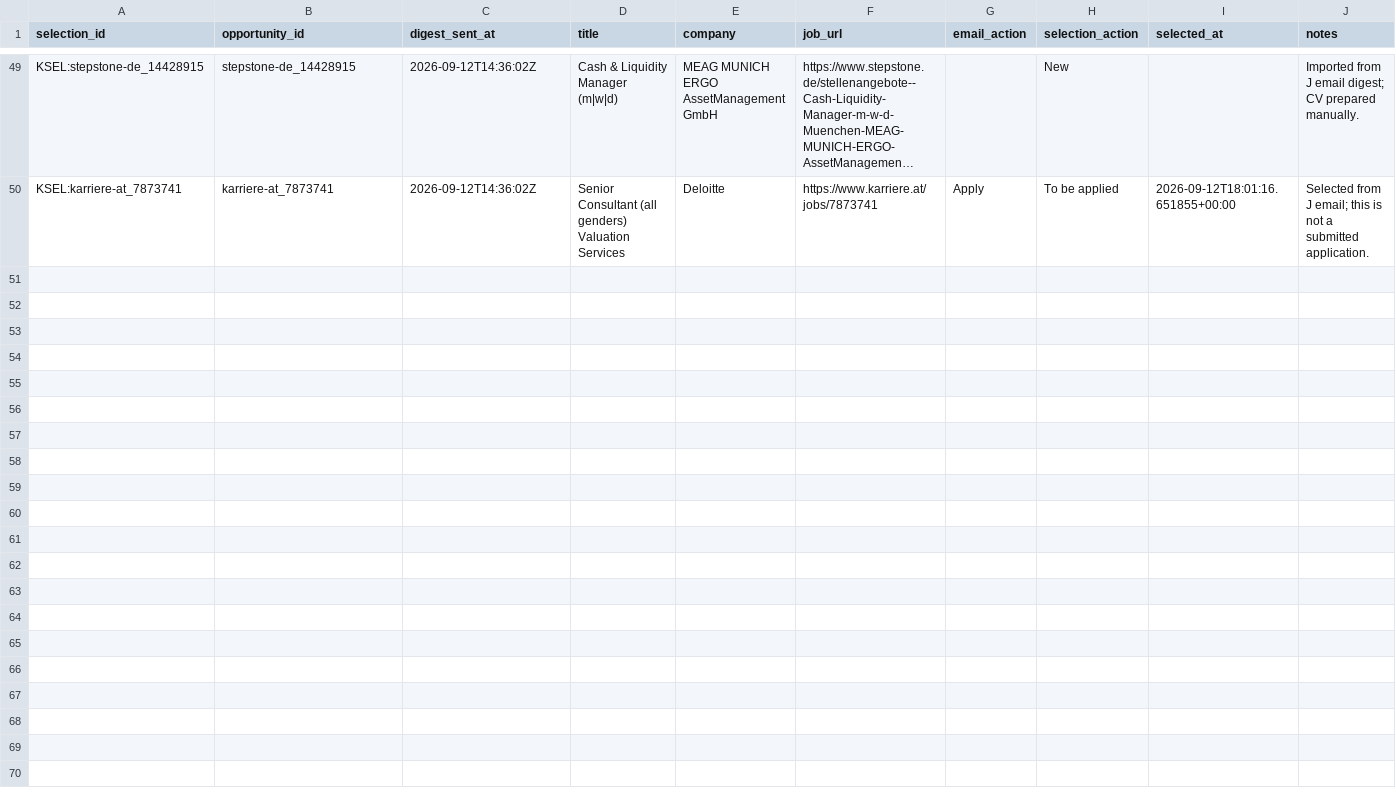
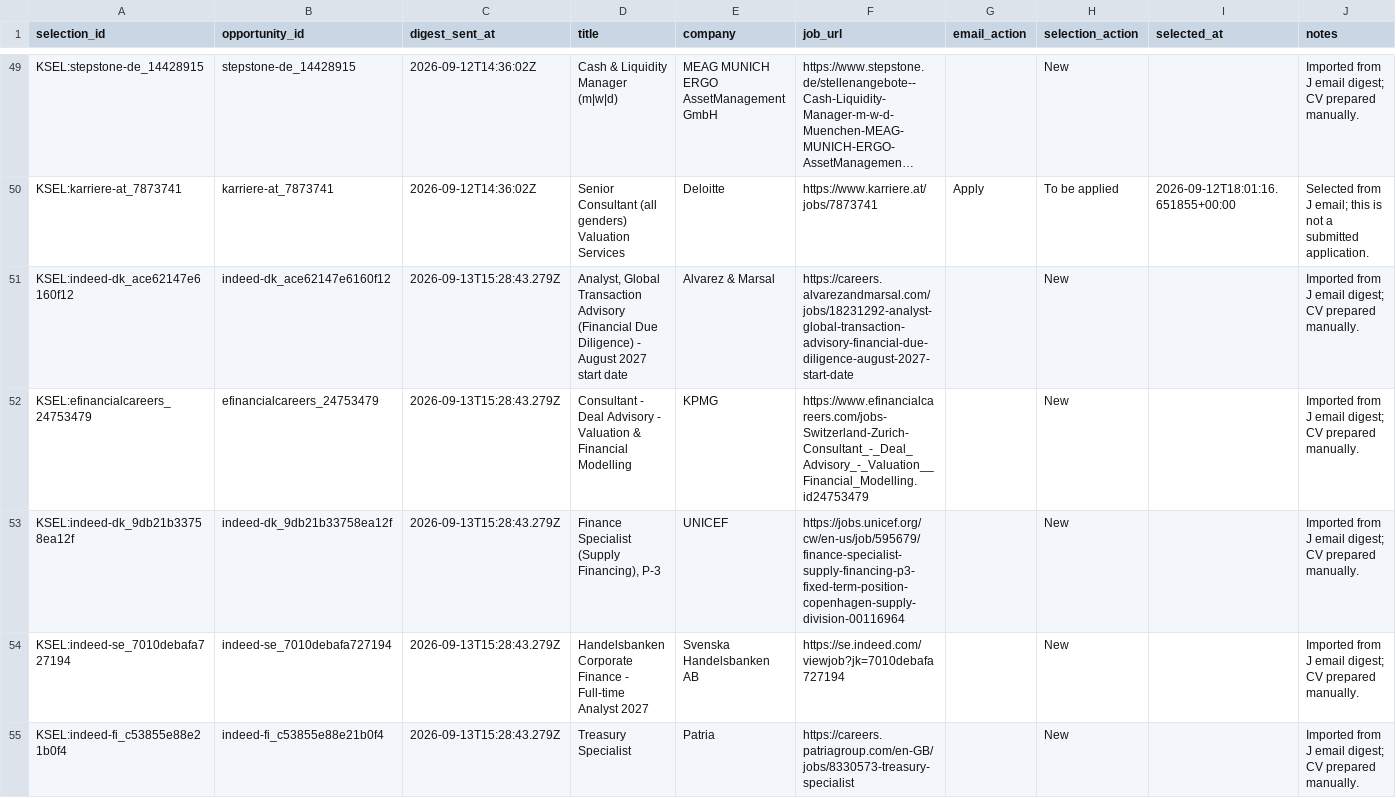
Before and after one commit to ORosa10/ProfessionalDashboard, a CSV file: data/k_email_selection.csv, drawn as a sheet; only a part is shown, gaps mark what is left out; long unchanged cells end in …; the diff covers the shown part only; the diff names each change by its address in the sheet, - before the commit and + after, or states it on an @@ line.

Commit message:
Sync J digest roles into K email selection

```diff
--- a/data/k_email_selection.csv
+++ b/data/k_email_selection.csv
+row 51: KSEL:indeed-dk_ace62147e6160f12 | indeed-dk_ace62147e6160f12 | 2026-09-13T15:28:43.279Z | Analyst, Global Transaction Advisory (Financial Due Diligence) - August 2027 start date | Alvarez & Marsal | https://careers.alvarezandmarsal.com/jobs/18231292-analyst-global-transaction-advisory-financial-due-diligence-august-2027-start-date |  | New |  | Imported from J email digest; CV prepared manually.
+row 52: KSEL:efinancialcareers_24753479 | efinancialcareers_24753479 | 2026-09-13T15:28:43.279Z | Consultant - Deal Advisory - Valuation & Financial Modelling | KPMG | https://www.efinancialcareers.com/jobs-Switzerland-Zurich-Consultant_-_Deal_Advisory_-_Valuation__Financial_Modelling.id24753479 |  | New |  | Imported from J email digest; CV prepared manually.
+row 53: KSEL:indeed-dk_9db21b33758ea12f | indeed-dk_9db21b33758ea12f | 2026-09-13T15:28:43.279Z | Finance Specialist (Supply Financing), P-3 | UNICEF | https://jobs.unicef.org/cw/en-us/job/595679/finance-specialist-supply-financing-p3-fixed-term-position-copenhagen-supply-division-00116964 |  | New |  | Imported from J email digest; CV prepared manually.
+row 54: KSEL:indeed-se_7010debafa727194 | indeed-se_7010debafa727194 | 2026-09-13T15:28:43.279Z | Handelsbanken Corporate Finance - Full-time Analyst 2027 | Svenska Handelsbanken AB | https://se.indeed.com/viewjob?jk=7010debafa727194 |  | New |  | Imported from J email digest; CV prepared manually.
+row 55: KSEL:indeed-fi_c53855e88e21b0f4 | indeed-fi_c53855e88e21b0f4 | 2026-09-13T15:28:43.279Z | Treasury Specialist | Patria | https://careers.patriagroup.com/en-GB/jobs/8330573-treasury-specialist |  | New |  | Imported from J email digest; CV prepared manually.
```
Also changed, not shown: 5 added rows elsewhere in this file.
